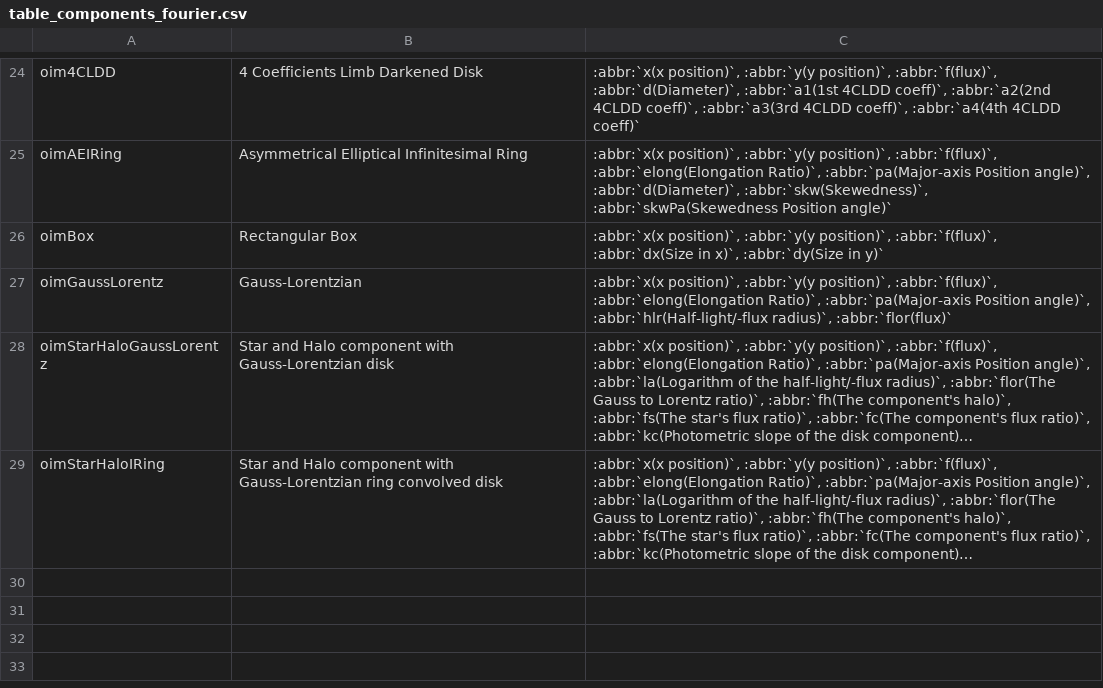
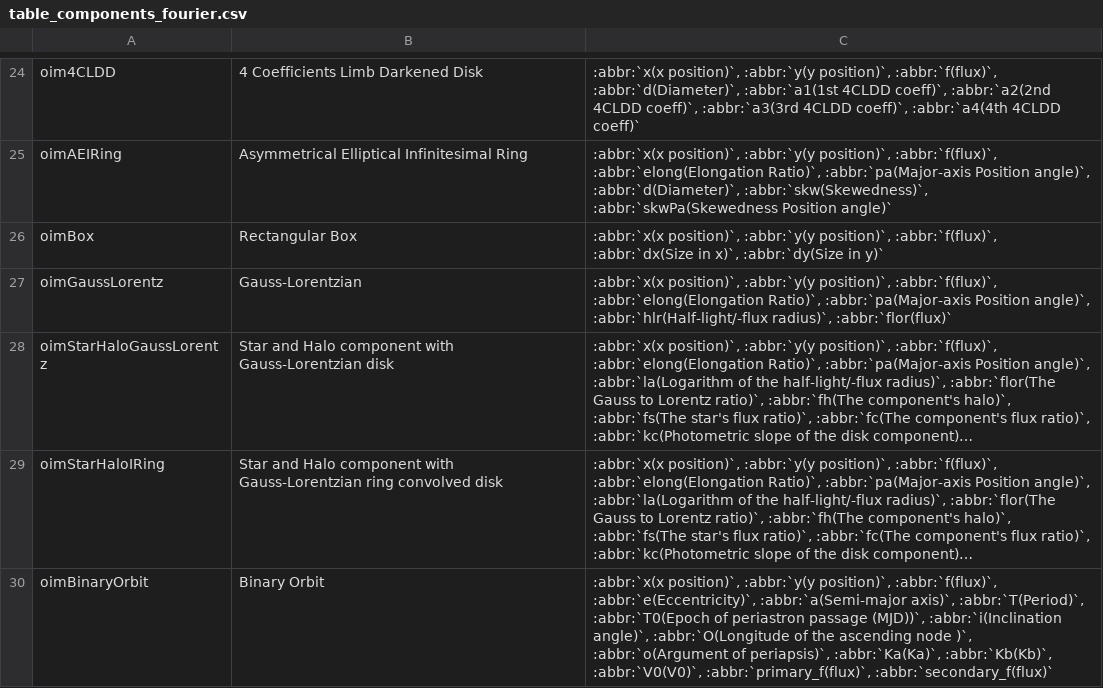
Before and after one commit to oimodeler/oimodeler, a CSV file: docs/source/table_components_fourier.csv, drawn as a sheet; only a part is shown, gaps mark what is left out; long unchanged cells end in …; the diff names each change by its address in the sheet, - before the commit and + after, or states it on an @@ line.

```diff
--- a/docs/source/table_components_fourier.csv
+++ b/docs/source/table_components_fourier.csv
+row 30: oimBinaryOrbit | Binary Orbit | :abbr:`x(x position)`, :abbr:`y(y position)`, :abbr:`f(flux)`, :abbr:`e(Eccentricity)`, :abbr:`a(Semi-major axis)`, :abbr:`T(Period)`, :abbr:`T0(Epoch of periastron passage (MJD))`, :abbr:`i(Inclination angle)`, :abbr:`O(Longitude of the ascending node )`, :abbr:`o(Argument of periapsis)`, :abbr:`Ka(Ka)`, :abbr:`Kb(Kb)`, :abbr:`V0(V0)`, :abbr:`primary_f(flux)`, :abbr:`secondary_f(flux)`
```
Also changed, not shown: docs/source/table_components_image.csv, docs/source/table_components_radial.csv, 3 other files.
